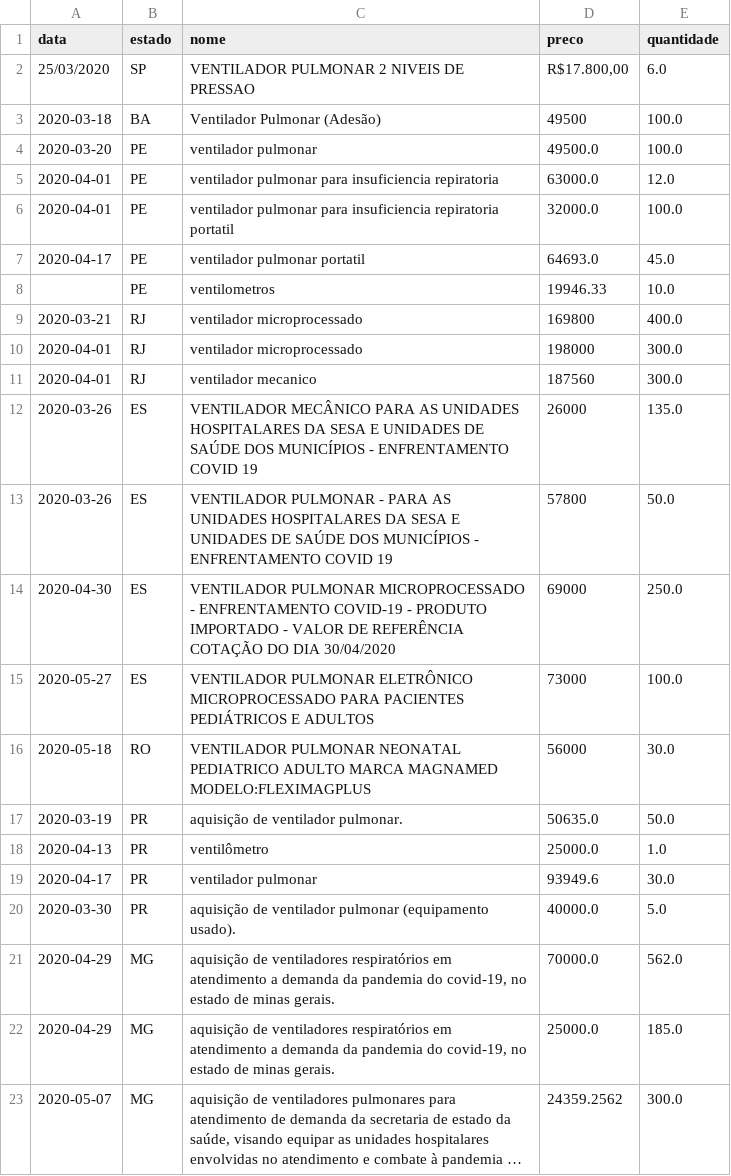
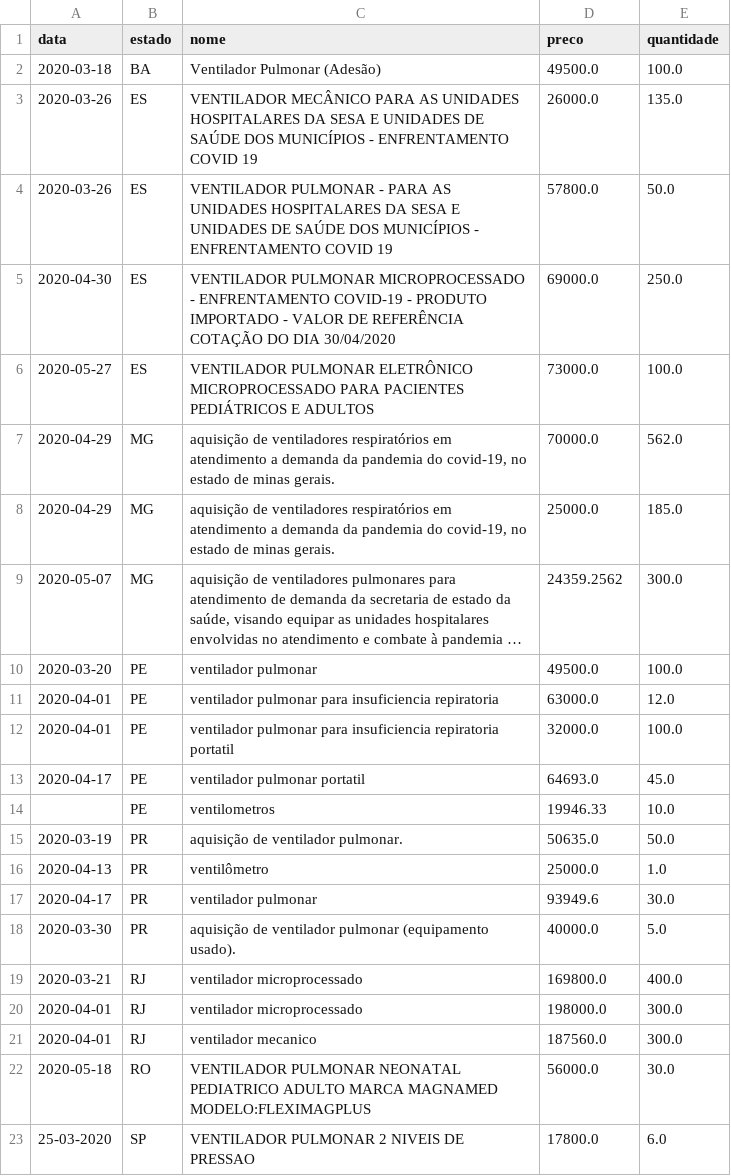
Before and after one commit to Covid404/IARA, a CSV file: data/full_data.csv, drawn as a sheet; long unchanged cells end in …; removed rows and columns are numbered as before the commit, all else as after; the diff names each change by its address in the sheet, - before the commit and + after, or states it on an @@ line.

```diff
--- a/data/full_data.csv
+++ b/data/full_data.csv
-row 2: 25/03/2020 | SP | VENTILADOR PULMONAR 2 NIVEIS DE PRESSAO | R$17.800,00 | 6.0
-D2 (preco): 49500
+D2 (preco): 49500.0
+row 3: 2020-03-26 | ES | VENTILADOR MECÂNICO PARA AS UNIDADES HOSPITALARES DA SESA E UNIDADES DE SAÚDE DOS MUNICÍPIOS - ENFRENTAMENTO COVID 19 | 26000.0 | 135.0
+row 4: 2020-03-26 | ES | VENTILADOR PULMONAR - PARA AS UNIDADES HOSPITALARES DA SESA E UNIDADES DE SAÚDE DOS MUNICÍPIOS - ENFRENTAMENTO COVID 19 | 57800.0 | 50.0
+row 5: 2020-04-30 | ES | VENTILADOR PULMONAR MICROPROCESSADO - ENFRENTAMENTO COVID-19 - PRODUTO IMPORTADO - VALOR DE REFERÊNCIA COTAÇÃO DO DIA 30/04/2020 | 69000.0 | 250.0
+row 6: 2020-05-27 | ES | VENTILADOR PULMONAR ELETRÔNICO MICROPROCESSADO PARA PACIENTES PEDIÁTRICOS E ADULTOS | 73000.0 | 100.0
@@ row 21 moved to row 7: 2020-04-29 @@
@@ row 22 moved to row 8: 2020-04-29 @@
@@ row 23 moved to row 9: 2020-05-07 @@
-row 9: 2020-03-21 | RJ | ventilador microprocessado | 169800 | 400.0
-row 10: 2020-04-01 | RJ | ventilador microprocessado | 198000 | 300.0
-row 11: 2020-04-01 | RJ | ventilador mecanico | 187560 | 300.0
-row 12: 2020-03-26 | ES | VENTILADOR MECÂNICO PARA AS UNIDADES HOSPITALARES DA SESA E UNIDADES DE SAÚDE DOS MUNICÍPIOS - ENFRENTAMENTO COVID 19 | 26000 | 135.0
-row 13: 2020-03-26 | ES | VENTILADOR PULMONAR - PARA AS UNIDADES HOSPITALARES DA SESA E UNIDADES DE SAÚDE DOS MUNICÍPIOS - ENFRENTAMENTO COVID 19 | 57800 | 50.0
-row 14: 2020-04-30 | ES | VENTILADOR PULMONAR MICROPROCESSADO - ENFRENTAMENTO COVID-19 - PRODUTO IMPORTADO - VALOR DE REFERÊNCIA COTAÇÃO DO DIA 30/04/2020 | 69000 | 250.0
-row 15: 2020-05-27 | ES | VENTILADOR PULMONAR ELETRÔNICO MICROPROCESSADO PARA PACIENTES PEDIÁTRICOS E ADULTOS | 73000 | 100.0
-row 16: 2020-05-18 | RO | VENTILADOR PULMONAR NEONATAL PEDIATRICO ADULTO MARCA MAGNAMED MODELO:FLEXIMAGPLUS | 56000 | 30.0
+row 19: 2020-03-21 | RJ | ventilador microprocessado | 169800.0 | 400.0
+row 20: 2020-04-01 | RJ | ventilador microprocessado | 198000.0 | 300.0
+row 21: 2020-04-01 | RJ | ventilador mecanico | 187560.0 | 300.0
+row 22: 2020-05-18 | RO | VENTILADOR PULMONAR NEONATAL PEDIATRICO ADULTO MARCA MAGNAMED MODELO:FLEXIMAGPLUS | 56000.0 | 30.0
+row 23: 25-03-2020 | SP | VENTILADOR PULMONAR 2 NIVEIS DE PRESSAO | 17800.0 | 6.0
```
Also changed, not shown: predictions/predictions.csv, 1 other file.
